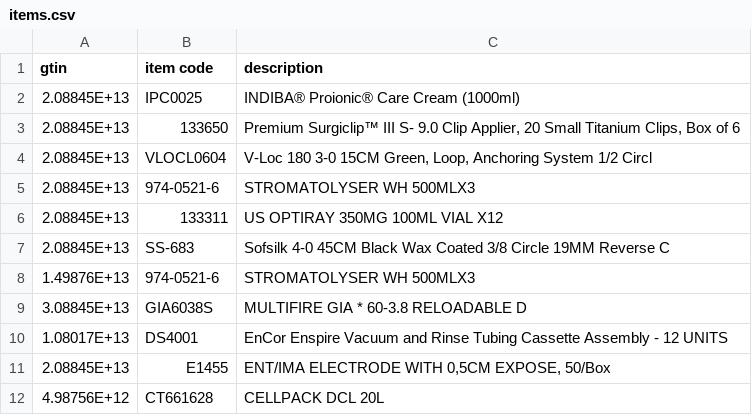
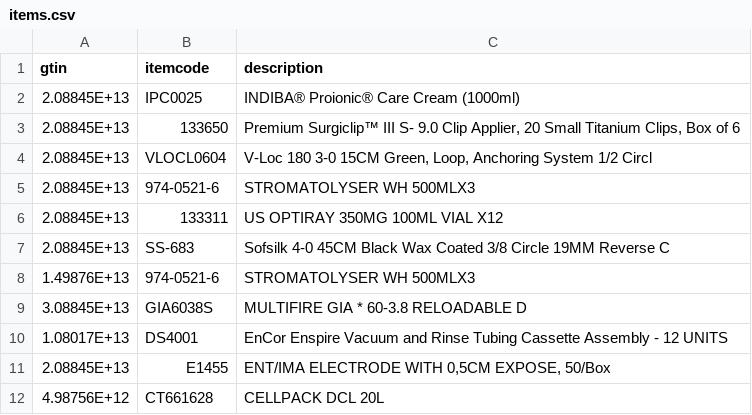
Before and after one commit to mouhamadhaydar/mhd-api, a CSV file: items.csv, drawn as a sheet.

Commit message:
Add files via upload

```diff
--- a/items.csv
+++ b/items.csv
@@ -1,2 +1,2 @@
-gtin,item code,description
+gtin,itemcode,description
 2.08845E+13,IPC0025,INDIBA® Proionic® Care Cream (1000ml)
```
